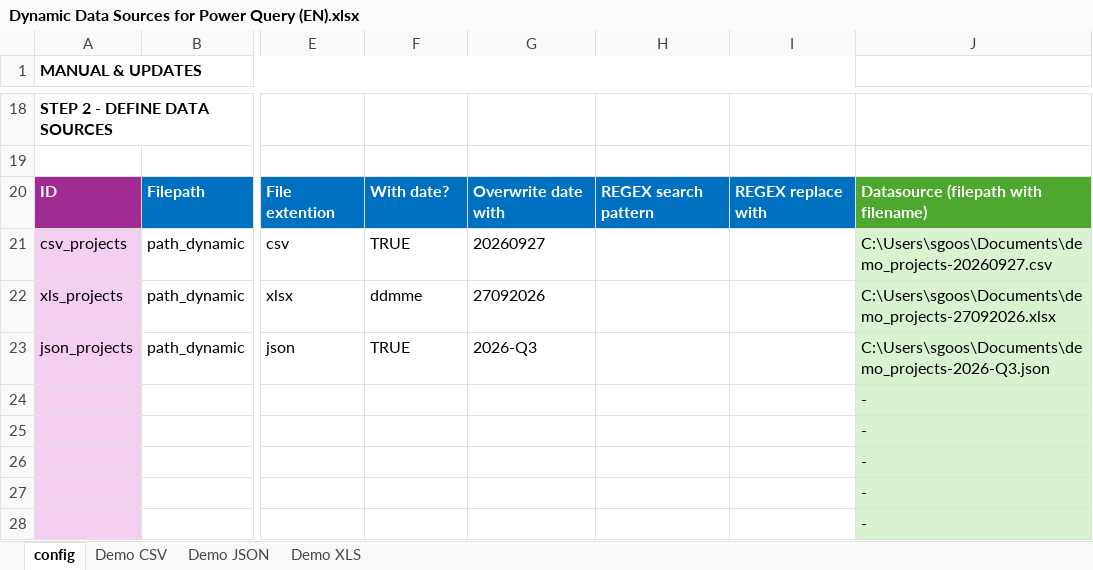
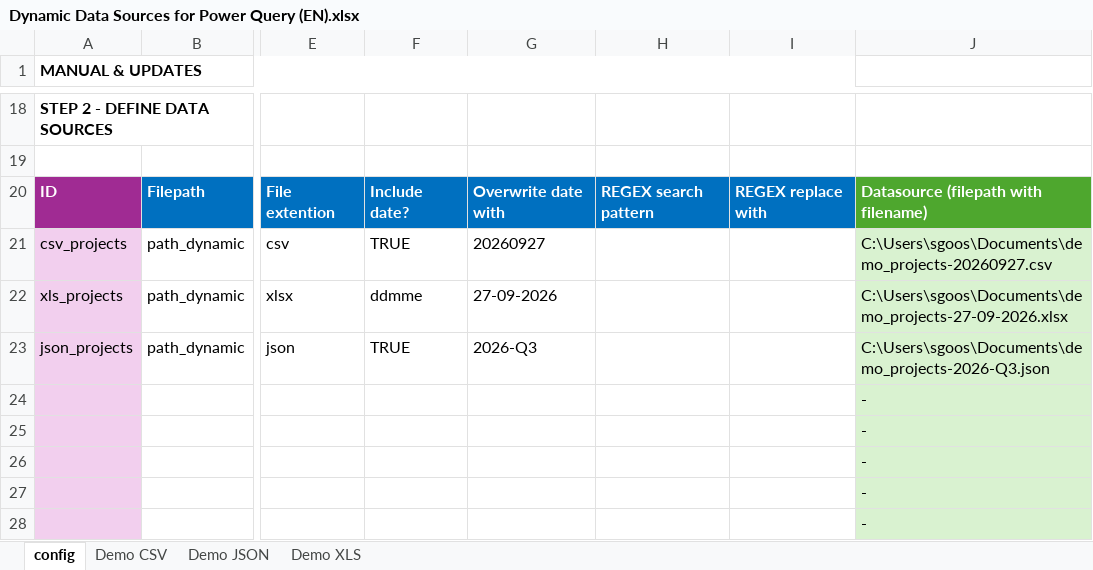
Before and after one commit to words-of-code/Excel, an Excel workbook: Dynamic Data Sources for Power Query/Dynamic Data Sources for Power Query (EN).xlsx, sheet config, drawn as a sheet; only a part is shown, gaps mark what is left out; values as stored, in another font and other column widths than the file's, no borders; table styles not drawn; the diff names each change by its address in the sheet, - before the commit and + after, or states it on an @@ line.

```diff
--- a/Dynamic Data Sources for Power Query/Dynamic Data Sources for Power Query (EN).xlsx (sheet config)
+++ b/Dynamic Data Sources for Power Query/Dynamic Data Sources for Power Query (EN).xlsx (sheet config)
-F20: With date?
+F20: Include date?
-G22: 27092026
+G22: 27-09-2026
-J22: C:\Users\sgoos\Documents\demo_projects-27092026.xlsx
+J22: C:\Users\sgoos\Documents\demo_projects-27-09-2026.xlsx
```
Also changed, not shown: formulas that keep their value, Dynamic Data Sources for Power Query/Dynamische Databronnen voor Power Query (NL).xlsx.
